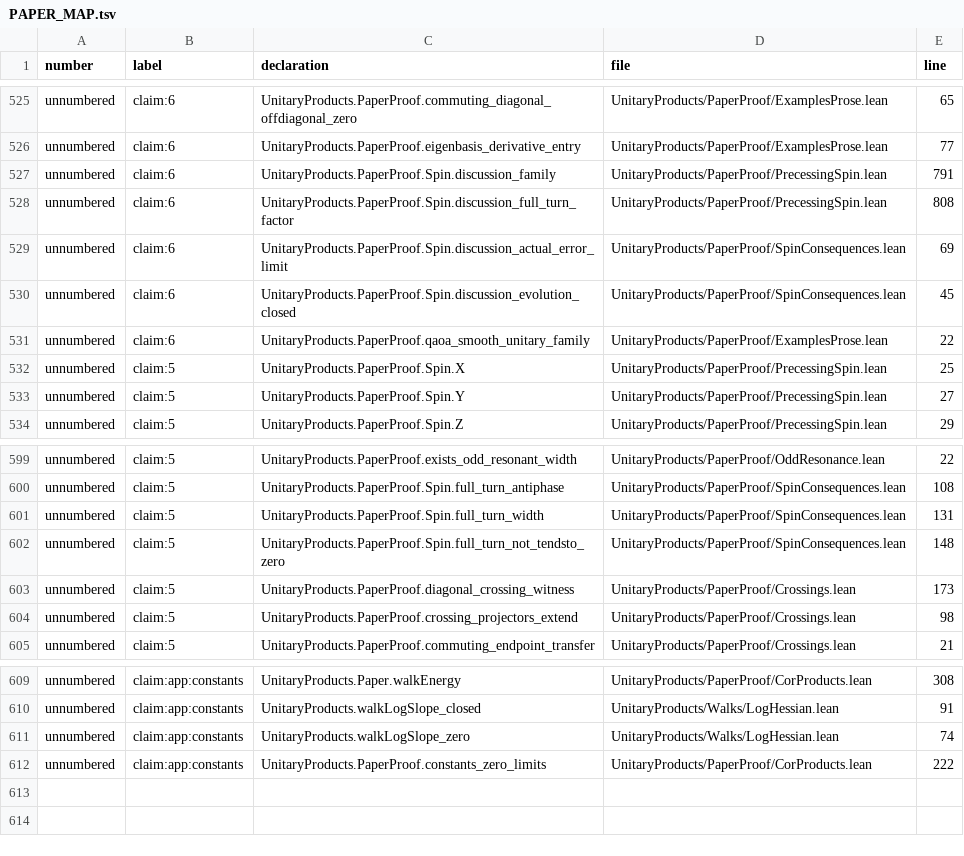
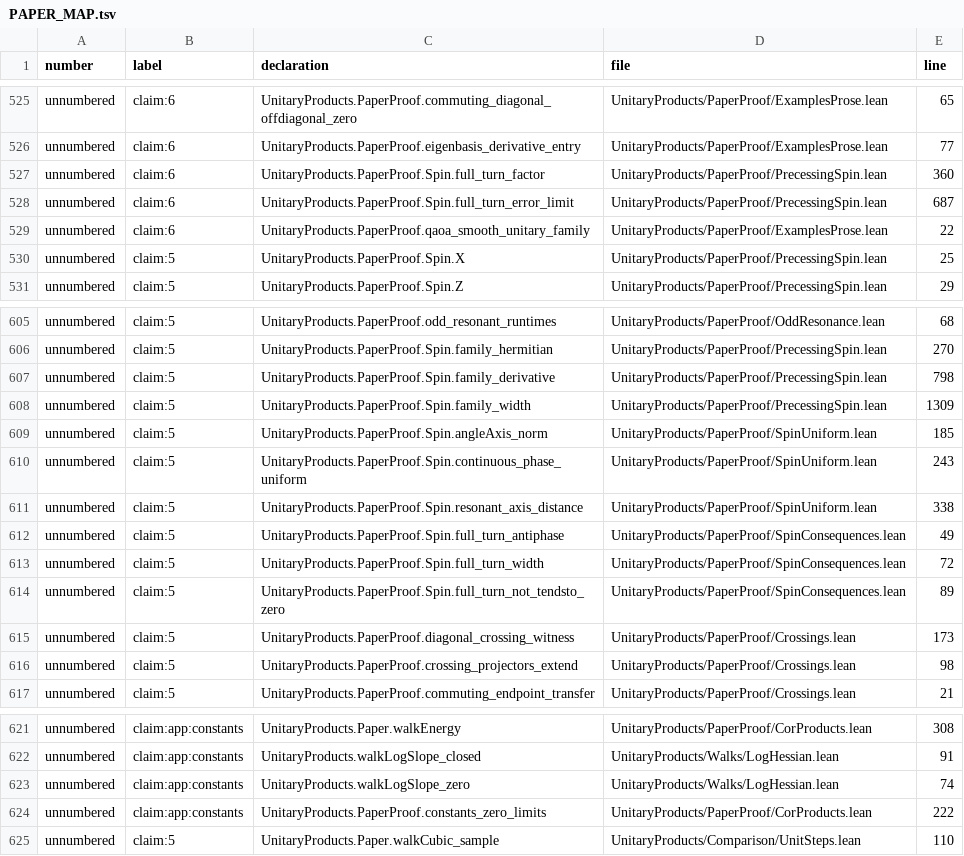
Before and after one commit to mjarret/products-of-unitaries-lean, a TSV file: PAPER_MAP.tsv, drawn as a sheet; only a part is shown, gaps mark what is left out; removed rows and columns are numbered as before the commit, all else as after; the diff covers the shown part only; the diff names each change by its address in the sheet, - before the commit and + after, or states it on an @@ line.

```diff
--- a/PAPER_MAP.tsv
+++ b/PAPER_MAP.tsv
-C527 (declaration): UnitaryProducts.PaperProof.Spin.discussion_family
+C527 (declaration): UnitaryProducts.PaperProof.Spin.full_turn_factor
-E527 (line): 791
+E527 (line): 360
-C528 (declaration): UnitaryProducts.PaperProof.Spin.discussion_full_turn_factor
+C528 (declaration): UnitaryProducts.PaperProof.Spin.full_turn_error_limit
-E528 (line): 808
+E528 (line): 687
-row 529: unnumbered | claim:6 | UnitaryProducts.PaperProof.Spin.discussion_actual_error_limit | UnitaryProducts/PaperProof/SpinConsequences.lean | 69
-row 530: unnumbered | claim:6 | UnitaryProducts.PaperProof.Spin.discussion_evolution_closed | UnitaryProducts/PaperProof/SpinConsequences.lean | 45
-row 533: unnumbered | claim:5 | UnitaryProducts.PaperProof.Spin.Y | UnitaryProducts/PaperProof/PrecessingSpin.lean | 27
-C605 (declaration): UnitaryProducts.PaperProof.exists_odd_resonant_width
+C605 (declaration): UnitaryProducts.PaperProof.odd_resonant_runtimes
-E605 (line): 22
+E605 (line): 68
+row 606: unnumbered | claim:5 | UnitaryProducts.PaperProof.Spin.family_hermitian | UnitaryProducts/PaperProof/PrecessingSpin.lean | 270
+row 607: unnumbered | claim:5 | UnitaryProducts.PaperProof.Spin.family_derivative | UnitaryProducts/PaperProof/PrecessingSpin.lean | 798
+row 608: unnumbered | claim:5 | UnitaryProducts.PaperProof.Spin.family_width | UnitaryProducts/PaperProof/PrecessingSpin.lean | 1309
+row 609: unnumbered | claim:5 | UnitaryProducts.PaperProof.Spin.angleAxis_norm | UnitaryProducts/PaperProof/SpinUniform.lean | 185
+row 610: unnumbered | claim:5 | UnitaryProducts.PaperProof.Spin.continuous_phase_uniform | UnitaryProducts/PaperProof/SpinUniform.lean | 243
+row 611: unnumbered | claim:5 | UnitaryProducts.PaperProof.Spin.resonant_axis_distance | UnitaryProducts/PaperProof/SpinUniform.lean | 338
-E612 (line): 108
+E612 (line): 49
-E613 (line): 131
+E613 (line): 72
-E614 (line): 148
+E614 (line): 89
+row 625: unnumbered | claim:5 | UnitaryProducts.Paper.walkCubic_sample | UnitaryProducts/Comparison/UnitSteps.lean | 110
```
Also changed, not shown: 11 added rows, 2 removed rows and 50 edited cells elsewhere in this file, 12 other files.
